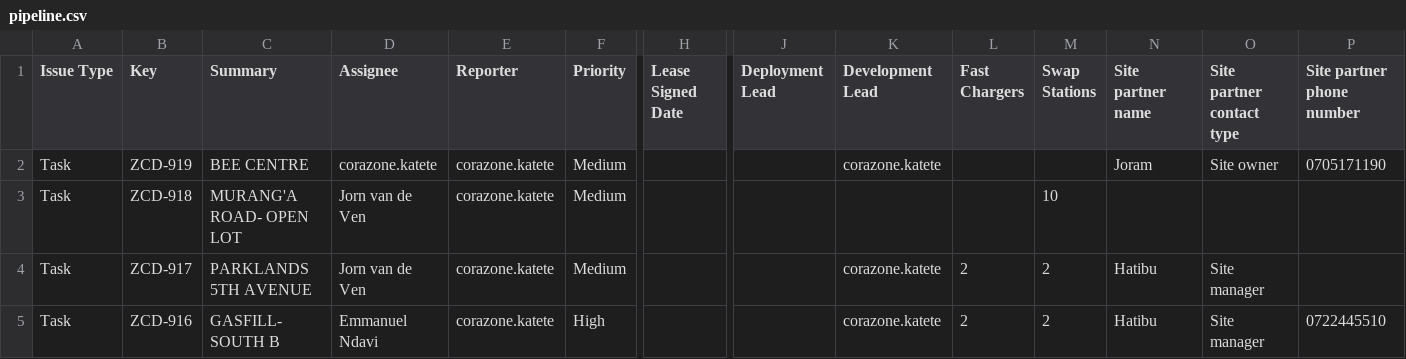
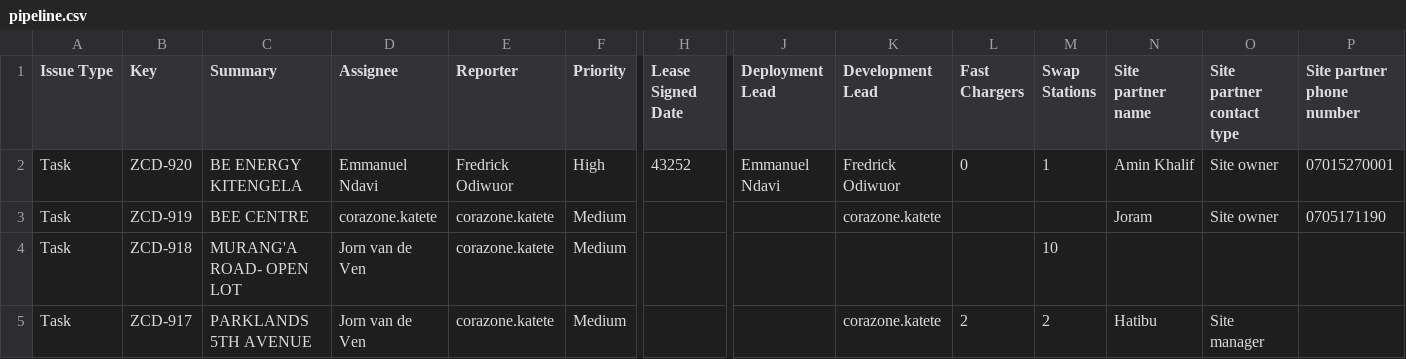
Before and after one commit to keithkinuthiakamauzeno/Network-Overview-Dashboard, a CSV file: data/pipeline.csv, drawn as a sheet; only a part is shown, gaps mark what is left out; the shorter side is filled out with more unchanged rows; rows hold the shown columns only; the diff covers the shown part only; the diff names each change by its address in the sheet, - before the commit and + after, or states it on an @@ line.

```diff
--- a/data/pipeline.csv
+++ b/data/pipeline.csv
+row 2: Task | ZCD-920 | BE ENERGY KITENGELA | Emmanuel Ndavi | Fredrick Odiwuor | High | 43252 | Emmanuel Ndavi | Fredrick Odiwuor | 0 | 1 | Amin Khalif | Site owner | 07015270001
```
Also changed, not shown: 4 edited cells elsewhere in this file.
